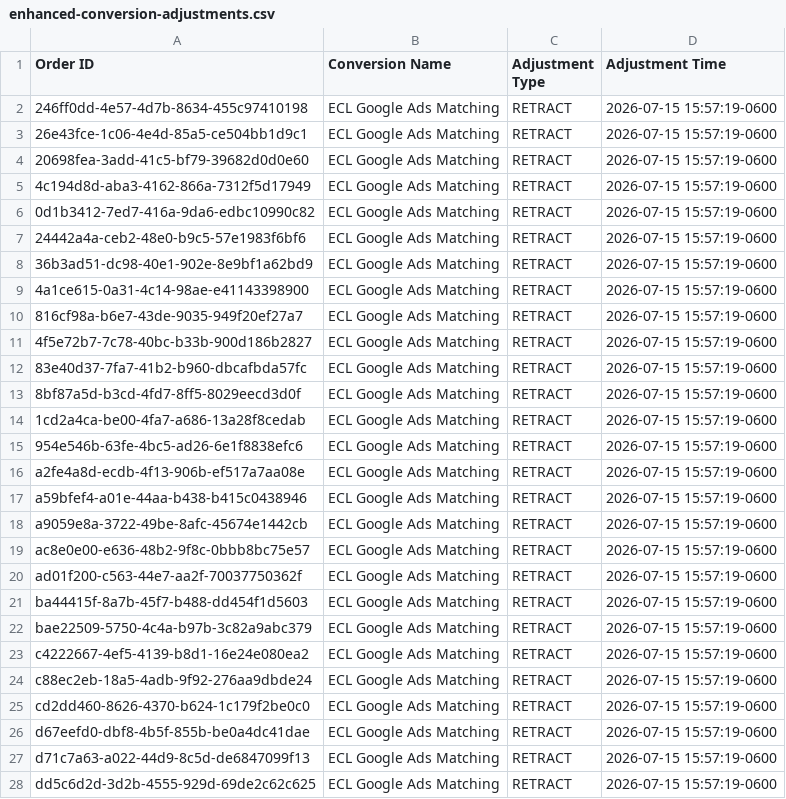
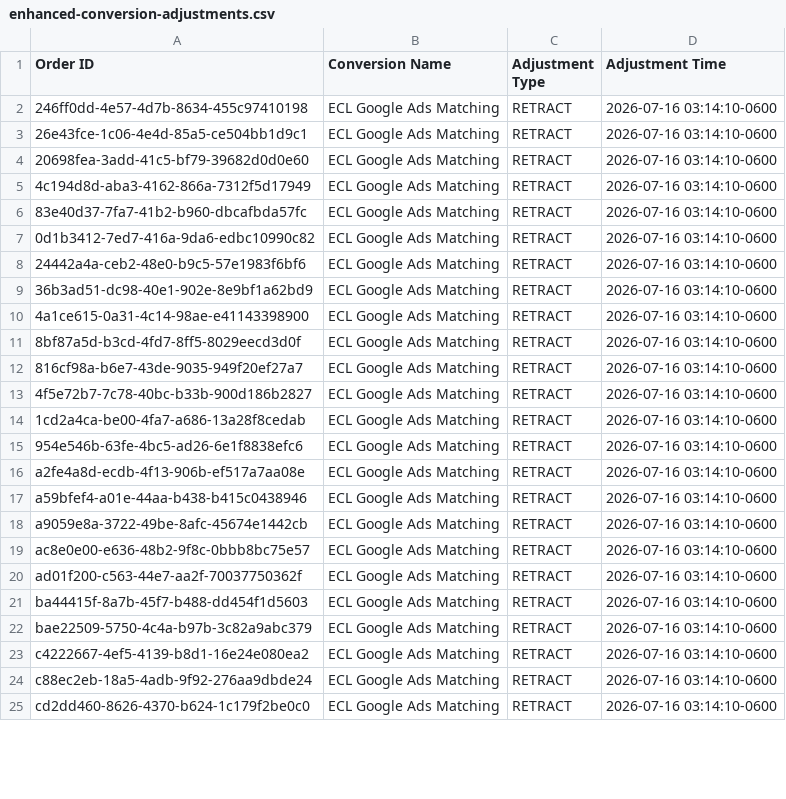
Before and after one commit to warmregards/Endoscopia-del-Mayab, a CSV file: data/enhanced-conversion-adjustments.csv, drawn as a sheet; only a part is shown; the diff covers the shown part only.

```diff
--- a/data/enhanced-conversion-adjustments.csv
+++ b/data/enhanced-conversion-adjustments.csv
@@ -1,28 +1,25 @@
 Order ID,Conversion Name,Adjustment Type,Adjustment Time
-246ff0dd-4e57-4d7b-8634-455c97410198,ECL Google Ads Matching,RETRACT,2026-07-15 15:57:19-0600
-26e43fce-1c06-4e4d-85a5-ce504bb1d9c1,ECL Google Ads Matching,RETRACT,2026-07-15 15:57:19-0600
-20698fea-3add-41c5-bf79-39682d0d0e60,ECL Google Ads Matching,RETRACT,2026-07-15 15:57:19-0600
-4c194d8d-aba3-4162-866a-7312f5d17949,ECL Google Ads Matching,RETRACT,2026-07-15 15:57:19-0600
-0d1b3412-7ed7-416a-9da6-edbc10990c82,ECL Google Ads Matching,RETRACT,2026-07-15 15:57:19-0600
-24442a4a-ceb2-48e0-b9c5-57e1983f6bf6,ECL Google Ads Matching,RETRACT,2026-07-15 15:57:19-0600
-36b3ad51-dc98-40e1-902e-8e9bf1a62bd9,ECL Google Ads Matching,RETRACT,2026-07-15 15:57:19-0600
-4a1ce615-0a31-4c14-98ae-e41143398900,ECL Google Ads Matching,RETRACT,2026-07-15 15:57:19-0600
-816cf98a-b6e7-43de-9035-949f20ef27a7,ECL Google Ads Matching,RETRACT,2026-07-15 15:57:19-0600
-4f5e72b7-7c78-40bc-b33b-900d186b2827,ECL Google Ads Matching,RETRACT,2026-07-15 15:57:19-0600
-83e40d37-7fa7-41b2-b960-dbcafbda57fc,ECL Google Ads Matching,RETRACT,2026-07-15 15:57:19-0600
-8bf87a5d-b3cd-4fd7-8ff5-8029eecd3d0f,ECL Google Ads Matching,RETRACT,2026-07-15 15:57:19-0600
-1cd2a4ca-be00-4fa7-a686-13a28f8cedab,ECL Google Ads Matching,RETRACT,2026-07-15 15:57:19-0600
-954e546b-63fe-4bc5-ad26-6e1f8838efc6,ECL Google Ads Matching,RETRACT,2026-07-15 15:57:19-0600
-a2fe4a8d-ecdb-4f13-906b-ef517a7aa08e,ECL Google Ads Matching,RETRACT,2026-07-15 15:57:19-0600
-a59bfef4-a01e-44aa-b438-b415c0438946,ECL Google Ads Matching,RETRACT,2026-07-15 15:57:19-0600
-a9059e8a-3722-49be-8afc-45674e1442cb,ECL Google Ads Matching,RETRACT,2026-07-15 15:57:19-0600
-ac8e0e00-e636-48b2-9f8c-0bbb8bc75e57,ECL Google Ads Matching,RETRACT,2026-07-15 15:57:19-0600
-ad01f200-c563-44e7-aa2f-70037750362f,ECL Google Ads Matching,RETRACT,2026-07-15 15:57:19-0600
-ba44415f-8a7b-45f7-b488-dd454f1d5603,ECL Google Ads Matching,RETRACT,2026-07-15 15:57:19-0600
-bae22509-5750-4c4a-b97b-3c82a9abc379,ECL Google Ads Matching,RETRACT,2026-07-15 15:57:19-0600
-c4222667-4ef5-4139-b8d1-16e24e080ea2,ECL Google Ads Matching,RETRACT,2026-07-15 15:57:19-0600
-c88ec2eb-18a5-4adb-9f92-276aa9dbde24,ECL Google Ads Matching,RETRACT,2026-07-15 15:57:19-0600
-cd2dd460-8626-4370-b624-1c179f2be0c0,ECL Google Ads Matching,RETRACT,2026-07-15 15:57:19-0600
-d67eefd0-dbf8-4b5f-855b-be0a4dc41dae,ECL Google Ads Matching,RETRACT,2026-07-15 15:57:19-0600
-d71c7a63-a022-44d9-8c5d-de6847099f13,ECL Google Ads Matching,RETRACT,2026-07-15 15:57:19-0600
-dd5c6d2d-3d2b-4555-929d-69de2c62c625,ECL Google Ads Matching,RETRACT,2026-07-15 15:57:19-0600
+246ff0dd-4e57-4d7b-8634-455c97410198,ECL Google Ads Matching,RETRACT,2026-07-16 03:14:10-0600
+26e43fce-1c06-4e4d-85a5-ce504bb1d9c1,ECL Google Ads Matching,RETRACT,2026-07-16 03:14:10-0600
+20698fea-3add-41c5-bf79-39682d0d0e60,ECL Google Ads Matching,RETRACT,2026-07-16 03:14:10-0600
+4c194d8d-aba3-4162-866a-7312f5d17949,ECL Google Ads Matching,RETRACT,2026-07-16 03:14:10-0600
+83e40d37-7fa7-41b2-b960-dbcafbda57fc,ECL Google Ads Matching,RETRACT,2026-07-16 03:14:10-0600
+0d1b3412-7ed7-416a-9da6-edbc10990c82,ECL Google Ads Matching,RETRACT,2026-07-16 03:14:10-0600
+24442a4a-ceb2-48e0-b9c5-57e1983f6bf6,ECL Google Ads Matching,RETRACT,2026-07-16 03:14:10-0600
+36b3ad51-dc98-40e1-902e-8e9bf1a62bd9,ECL Google Ads Matching,RETRACT,2026-07-16 03:14:10-0600
+4a1ce615-0a31-4c14-98ae-e41143398900,ECL Google Ads Matching,RETRACT,2026-07-16 03:14:10-0600
+8bf87a5d-b3cd-4fd7-8ff5-8029eecd3d0f,ECL Google Ads Matching,RETRACT,2026-07-16 03:14:10-0600
+816cf98a-b6e7-43de-9035-949f20ef27a7,ECL Google Ads Matching,RETRACT,2026-07-16 03:14:10-0600
+4f5e72b7-7c78-40bc-b33b-900d186b2827,ECL Google Ads Matching,RETRACT,2026-07-16 03:14:10-0600
+1cd2a4ca-be00-4fa7-a686-13a28f8cedab,ECL Google Ads Matching,RETRACT,2026-07-16 03:14:10-0600
+954e546b-63fe-4bc5-ad26-6e1f8838efc6,ECL Google Ads Matching,RETRACT,2026-07-16 03:14:10-0600
+a2fe4a8d-ecdb-4f13-906b-ef517a7aa08e,ECL Google Ads Matching,RETRACT,2026-07-16 03:14:10-0600
+a59bfef4-a01e-44aa-b438-b415c0438946,ECL Google Ads Matching,RETRACT,2026-07-16 03:14:10-0600
+a9059e8a-3722-49be-8afc-45674e1442cb,ECL Google Ads Matching,RETRACT,2026-07-16 03:14:10-0600
+ac8e0e00-e636-48b2-9f8c-0bbb8bc75e57,ECL Google Ads Matching,RETRACT,2026-07-16 03:14:10-0600
+ad01f200-c563-44e7-aa2f-70037750362f,ECL Google Ads Matching,RETRACT,2026-07-16 03:14:10-0600
+ba44415f-8a7b-45f7-b488-dd454f1d5603,ECL Google Ads Matching,RETRACT,2026-07-16 03:14:10-0600
+bae22509-5750-4c4a-b97b-3c82a9abc379,ECL Google Ads Matching,RETRACT,2026-07-16 03:14:10-0600
+c4222667-4ef5-4139-b8d1-16e24e080ea2,ECL Google Ads Matching,RETRACT,2026-07-16 03:14:10-0600
+c88ec2eb-18a5-4adb-9f92-276aa9dbde24,ECL Google Ads Matching,RETRACT,2026-07-16 03:14:10-0600
+cd2dd460-8626-4370-b624-1c179f2be0c0,ECL Google Ads Matching,RETRACT,2026-07-16 03:14:10-0600
```
Also changed, not shown: 6 added rows, 3 removed rows and 24 edited cells elsewhere in this file, data/enhanced-conversions.csv, data/offline-conversions.csv.
